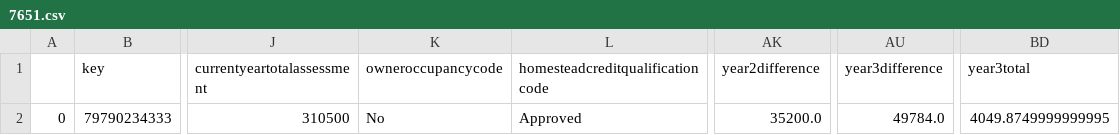
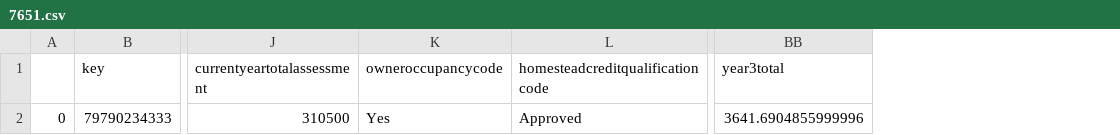
Before and after one commit to dataguy2020/PropertyTax, a CSV file: output/7651.csv, drawn as a sheet; only a part is shown, gaps mark what is left out; removed rows and columns are numbered as before the commit, all else as after; the diff names each change by its address in the sheet, - before the commit and + after, or states it on an @@ line.

Commit message:
added function to all year totals for proof of concept

```diff
--- a/output/7651.csv
+++ b/output/7651.csv
-column AK (year2difference), row 2: 35200.0
-column AU (year3difference), row 2: 49784.0
-K2 (owneroccupancycode): No
+K2 (owneroccupancycode): Yes
-BB2 (year3total): 4049.8749999999995
+BB2 (year3total): 3641.6904855999996
```
Also changed, not shown: 3 other files.
